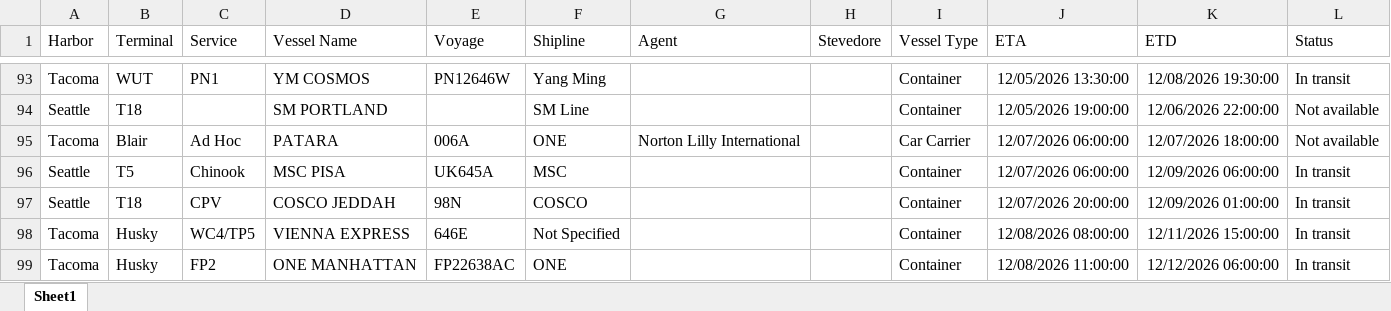
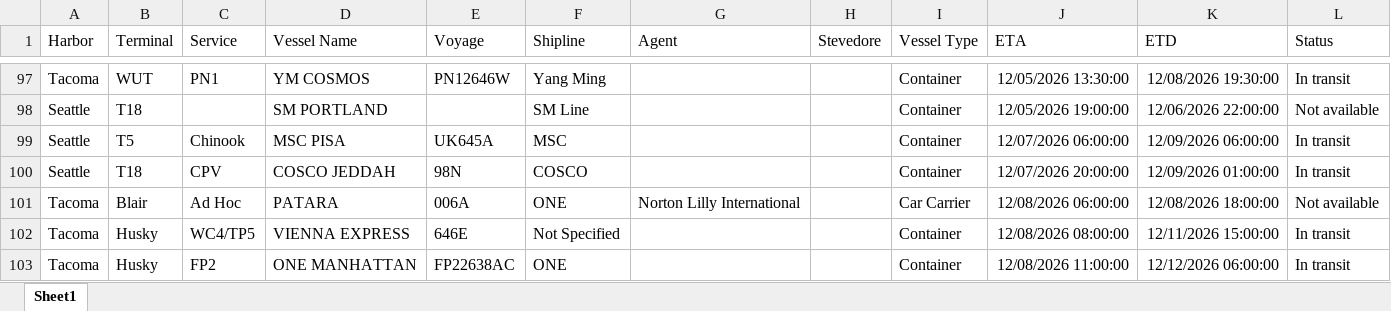
Before and after one commit to TheJoe1990/Ilwu, an Excel workbook: data/vessels/2026-11-16.xlsx, sheet Sheet1, drawn as a sheet; only a part is shown, gaps mark what is left out; values as stored, in another font and other column widths than the file's, no borders; table styles not drawn; removed rows and columns are numbered as before the commit, all else as after; the diff covers the shown part only; the diff names each change by its address in the sheet, - before the commit and + after, or states it on an @@ line.

```diff
--- a/data/vessels/2026-11-16.xlsx (sheet Sheet1)
+++ b/data/vessels/2026-11-16.xlsx (sheet Sheet1)
-row 95: Tacoma | Blair | Ad Hoc | PATARA | 006A | ONE | Norton Lilly International |  | Car Carrier | 12/07/2026 06:00:00 | 12/07/2026 18:00:00 | Not available
+row 101: Tacoma | Blair | Ad Hoc | PATARA | 006A | ONE | Norton Lilly International |  | Car Carrier | 12/08/2026 06:00:00 | 12/08/2026 18:00:00 | Not available
```
Also changed, not shown: 23 added rows, 19 removed rows and 26 edited cells elsewhere in this sheet, 5 other files.
